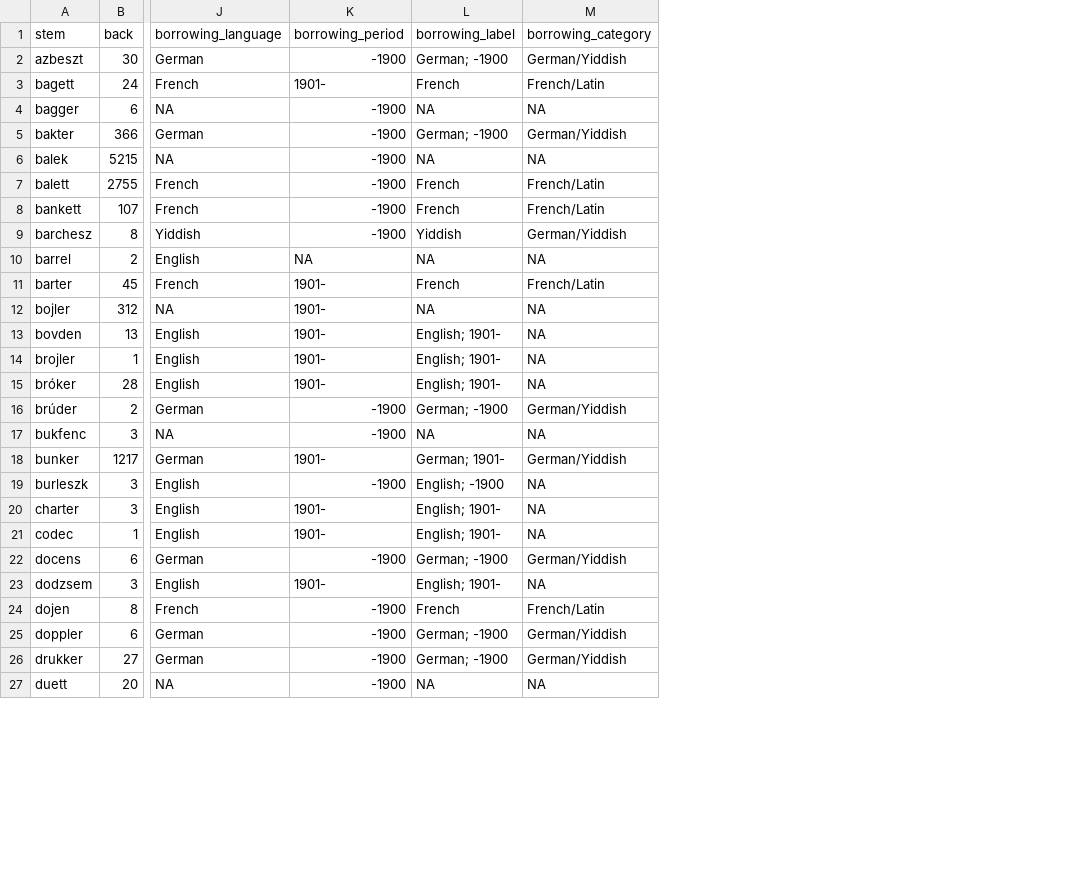
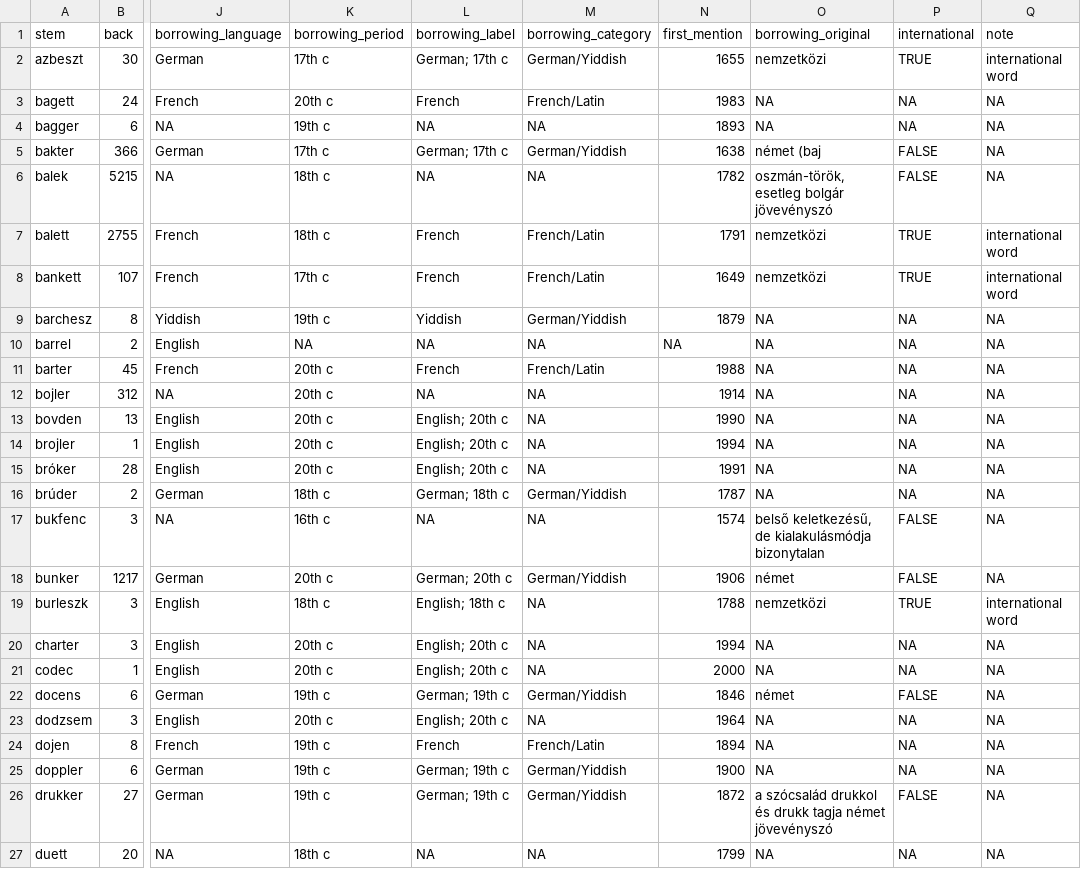
Before and after one commit to petyaracz/Racz2027vh, a TSV file: dat/dzsungel.tsv, drawn as a sheet; only a part is shown, gaps mark what is left out; the diff covers the shown part only; the diff names each change by its address in the sheet, - before the commit and + after, or states it on an @@ line.

```diff
--- a/dat/dzsungel.tsv
+++ b/dat/dzsungel.tsv
+column N (first_mention), rows 2-27: 1655 | 1983 | 1893 | 1638 | 1782 | 1791 | 1649 | 1879 | NA | 1988 | 1914 | 1990 | 1994 | 1991 | 1787 | 1574 | 1906 | 1788 | 1994 | 2000 | 1846 | 1964 | 1894 | 1900 | 1872 | 1799
+column O (borrowing_original), rows 2-27: nemzetközi | NA | NA | német (baj | oszmán-török, esetleg bolgár jövevényszó | nemzetközi | nemzetközi | NA | NA | NA | NA | NA | NA | NA | NA | belső keletkezésű, de kialakulásmódja bizonytalan | német | nemzetközi | NA | NA | német | NA | NA | NA | a szócsalád drukkol és drukk tagja német jövevényszó | NA
+column P (international), rows 2-27: TRUE | NA | NA | FALSE | FALSE | TRUE | TRUE | NA | NA | NA | NA | NA | NA | NA | NA | FALSE | FALSE | TRUE | NA | NA | FALSE | NA | NA | NA | FALSE | NA
+column Q (note), rows 2-27: international word | NA | NA | NA | NA | international word | international word | NA | NA | NA | NA | NA | NA | NA | NA | NA | NA | international word | NA | NA | NA | NA | NA | NA | NA | NA
-K2 (borrowing_period): -1900
+K2 (borrowing_period): 17th c
-L2 (borrowing_label): German; -1900
+L2 (borrowing_label): German; 17th c
-K3 (borrowing_period): 1901-
+K3 (borrowing_period): 20th c
-K4 (borrowing_period): -1900
+K4 (borrowing_period): 19th c
-K5 (borrowing_period): -1900
+K5 (borrowing_period): 17th c
-L5 (borrowing_label): German; -1900
+L5 (borrowing_label): German; 17th c
-K6:K7 (borrowing_period): -1900
+K6:K7 (borrowing_period): 18th c
-K8 (borrowing_period): -1900
+K8 (borrowing_period): 17th c
-K9 (borrowing_period): -1900
+K9 (borrowing_period): 19th c
-K11:K15 (borrowing_period): 1901-
+K11:K15 (borrowing_period): 20th c
-L13:L15 (borrowing_label): English; 1901-
+L13:L15 (borrowing_label): English; 20th c
-K16 (borrowing_period): -1900
+K16 (borrowing_period): 18th c
-L16 (borrowing_label): German; -1900
+L16 (borrowing_label): German; 18th c
-K17 (borrowing_period): -1900
+K17 (borrowing_period): 16th c
-K18 (borrowing_period): 1901-
+K18 (borrowing_period): 20th c
-L18 (borrowing_label): German; 1901-
+L18 (borrowing_label): German; 20th c
-K19 (borrowing_period): -1900
+K19 (borrowing_period): 18th c
-L19 (borrowing_label): English; -1900
+L19 (borrowing_label): English; 18th c
-K20:K21 (borrowing_period): 1901-
+K20:K21 (borrowing_period): 20th c
-L20:L21 (borrowing_label): English; 1901-
+L20:L21 (borrowing_label): English; 20th c
-K22 (borrowing_period): -1900
+K22 (borrowing_period): 19th c
-L22 (borrowing_label): German; -1900
+L22 (borrowing_label): German; 19th c
-K23 (borrowing_period): 1901-
+K23 (borrowing_period): 20th c
-L23 (borrowing_label): English; 1901-
+L23 (borrowing_label): English; 20th c
-K24:K26 (borrowing_period): -1900
+K24:K26 (borrowing_period): 19th c
-L25:L26 (borrowing_label): German; -1900
+L25:L26 (borrowing_label): German; 19th c
-K27 (borrowing_period): -1900
+K27 (borrowing_period): 18th c
```
Also changed, not shown: 137 edited cells elsewhere in this file, dat/real_words_both_preds.tsv, dat/real_words_phon_preds.tsv, 6 other files.
